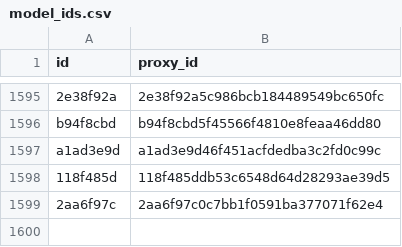
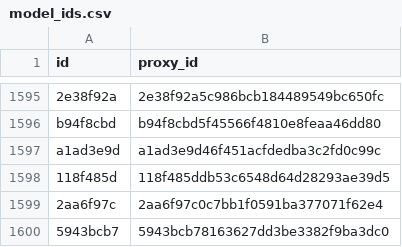
Before and after one commit to allometric/allometric, a CSV file: inst/model_ids.csv, drawn as a sheet; only a part is shown, gaps mark what is left out.

```diff
--- a/inst/model_ids.csv
+++ b/inst/model_ids.csv
@@ -1599 +1599,2 @@
 "2aa6f97c","2aa6f97c0c7bb1f0591ba377071f62e4"
+"5943bcb7","5943bcb78163627dd3be3382f9ba3dc0"
```
Also changed, not shown: 2 other files.
